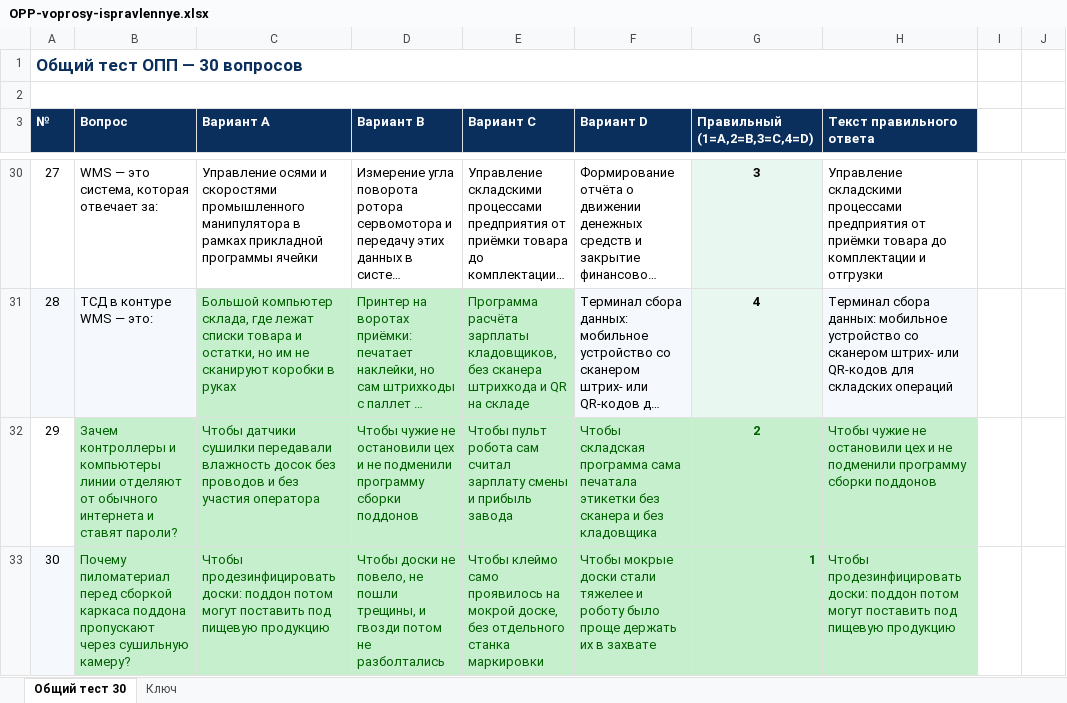
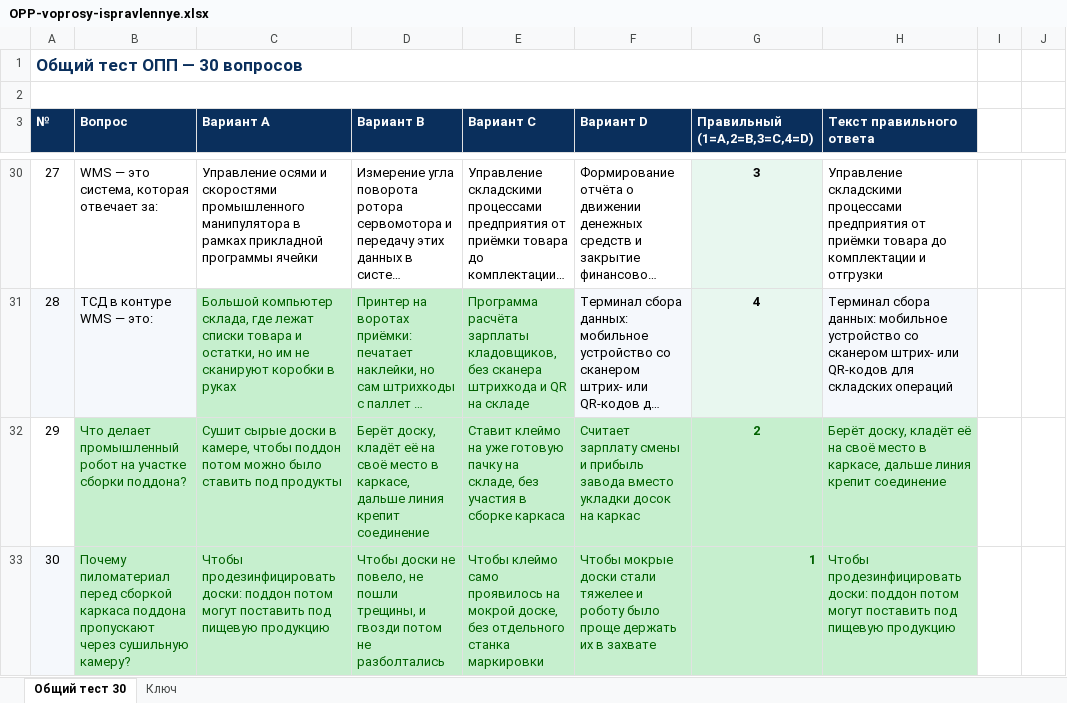
Before and after one commit to poddon/opp-pallet, an Excel workbook: OPP-voprosy-ispravlennye.xlsx, sheet Общий тест 30, drawn as a sheet; only a part is shown, gaps mark what is left out; long unchanged cells end in …; values as stored, in another font and other column widths than the file's, no borders; the diff names each change by its address in the sheet, - before the commit and + after, or states it on an @@ line.

Commit message:
Q29 rewritten for pallet assembly module

```diff
--- a/OPP-voprosy-ispravlennye.xlsx (sheet Общий тест 30)
+++ b/OPP-voprosy-ispravlennye.xlsx (sheet Общий тест 30)
-B32 (Вопрос): Зачем контроллеры и компьютеры линии отделяют от обычного интернета и ставят пароли?
+B32 (Вопрос): Что делает промышленный робот на участке сборки поддона?
-C32 (Вариант A): Чтобы датчики сушилки передавали влажность досок без проводов и без участия оператора
+C32 (Вариант A): Сушит сырые доски в камере, чтобы поддон потом можно было ставить под продукты
-D32 (Вариант B): Чтобы чужие не остановили цех и не подменили программу сборки поддонов
+D32 (Вариант B): Берёт доску, кладёт её на своё место в каркасе, дальше линия крепит соединение
-E32 (Вариант C): Чтобы пульт робота сам считал зарплату смены и прибыль завода
+E32 (Вариант C): Ставит клеймо на уже готовую пачку на складе, без участия в сборке каркаса
-F32 (Вариант D): Чтобы складская программа сама печатала этикетки без сканера и без кладовщика
+F32 (Вариант D): Считает зарплату смены и прибыль завода вместо укладки досок на каркас
-H32 (Текст правильного ответа): Чтобы чужие не остановили цех и не подменили программу сборки поддонов
+H32 (Текст правильного ответа): Берёт доску, кладёт её на своё место в каркасе, дальше линия крепит соединение
```
